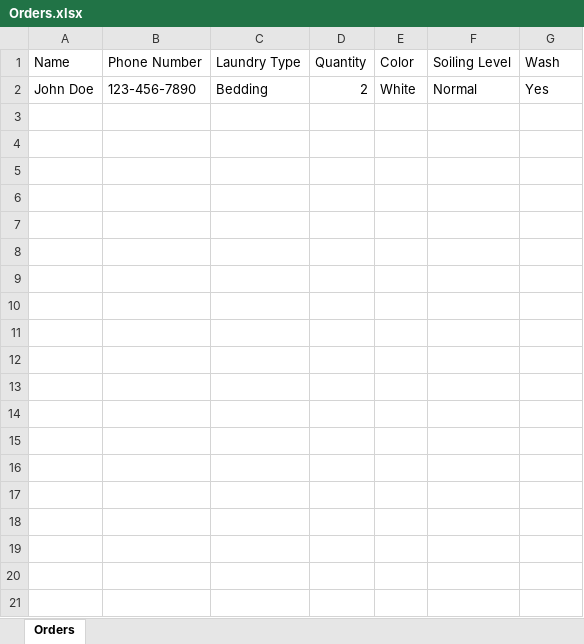
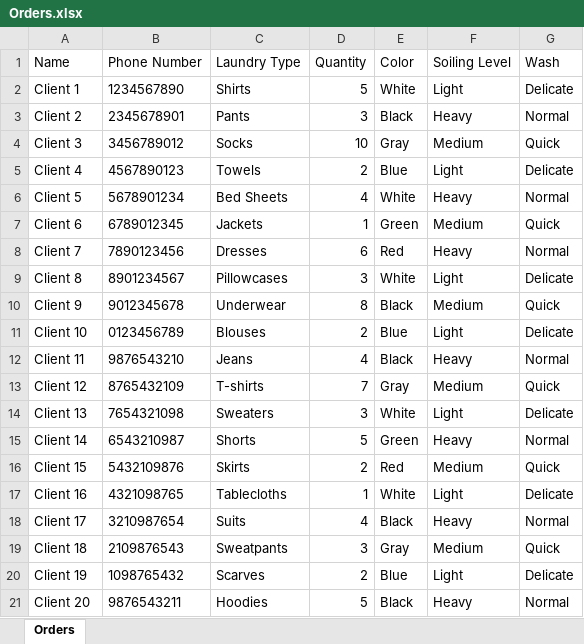
Before and after one commit to VladimirKaliningrad/Vladimir-Kaliningrad, an Excel workbook: testLaundry/bin/Debug/net8.0/Orders.xlsx, sheet Orders, drawn as a sheet; values as stored, in another font and other column widths than the file's, no borders; removed rows and columns are numbered as before the commit, all else as after; the diff names each change by its address in the sheet, - before the commit and + after, or states it on an @@ line.

```diff
--- a/testLaundry/bin/Debug/net8.0/Orders.xlsx (sheet Orders)
+++ b/testLaundry/bin/Debug/net8.0/Orders.xlsx (sheet Orders)
-row 2: John Doe | 123-456-7890 | Bedding | 2 | White | Normal | Yes
+row 2: Client 1 | 1234567890 | Shirts | 5 | White | Light | Delicate
+row 3: Client 2 | 2345678901 | Pants | 3 | Black | Heavy | Normal
+row 4: Client 3 | 3456789012 | Socks | 10 | Gray | Medium | Quick
+row 5: Client 4 | 4567890123 | Towels | 2 | Blue | Light | Delicate
+row 6: Client 5 | 5678901234 | Bed Sheets | 4 | White | Heavy | Normal
+row 7: Client 6 | 6789012345 | Jackets | 1 | Green | Medium | Quick
+row 8: Client 7 | 7890123456 | Dresses | 6 | Red | Heavy | Normal
+row 9: Client 8 | 8901234567 | Pillowcases | 3 | White | Light | Delicate
+row 10: Client 9 | 9012345678 | Underwear | 8 | Black | Medium | Quick
+row 11: Client 10 | 0123456789 | Blouses | 2 | Blue | Light | Delicate
+row 12: Client 11 | 9876543210 | Jeans | 4 | Black | Heavy | Normal
+row 13: Client 12 | 8765432109 | T-shirts | 7 | Gray | Medium | Quick
+row 14: Client 13 | 7654321098 | Sweaters | 3 | White | Light | Delicate
+row 15: Client 14 | 6543210987 | Shorts | 5 | Green | Heavy | Normal
+row 16: Client 15 | 5432109876 | Skirts | 2 | Red | Medium | Quick
+row 17: Client 16 | 4321098765 | Tablecloths | 1 | White | Light | Delicate
+row 18: Client 17 | 3210987654 | Suits | 4 | Black | Heavy | Normal
+row 19: Client 18 | 2109876543 | Sweatpants | 3 | Gray | Medium | Quick
+row 20: Client 19 | 1098765432 | Scarves | 2 | Blue | Light | Delicate
+row 21: Client 20 | 9876543211 | Hoodies | 5 | Black | Heavy | Normal
```
Also changed, not shown: 14 other files.
